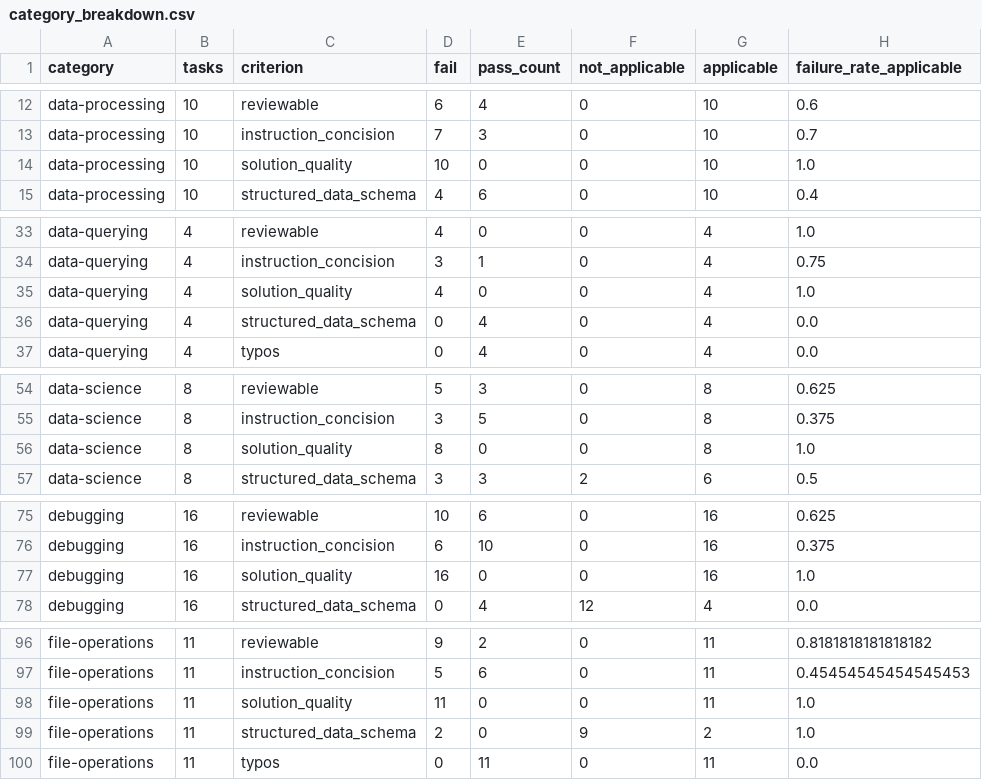
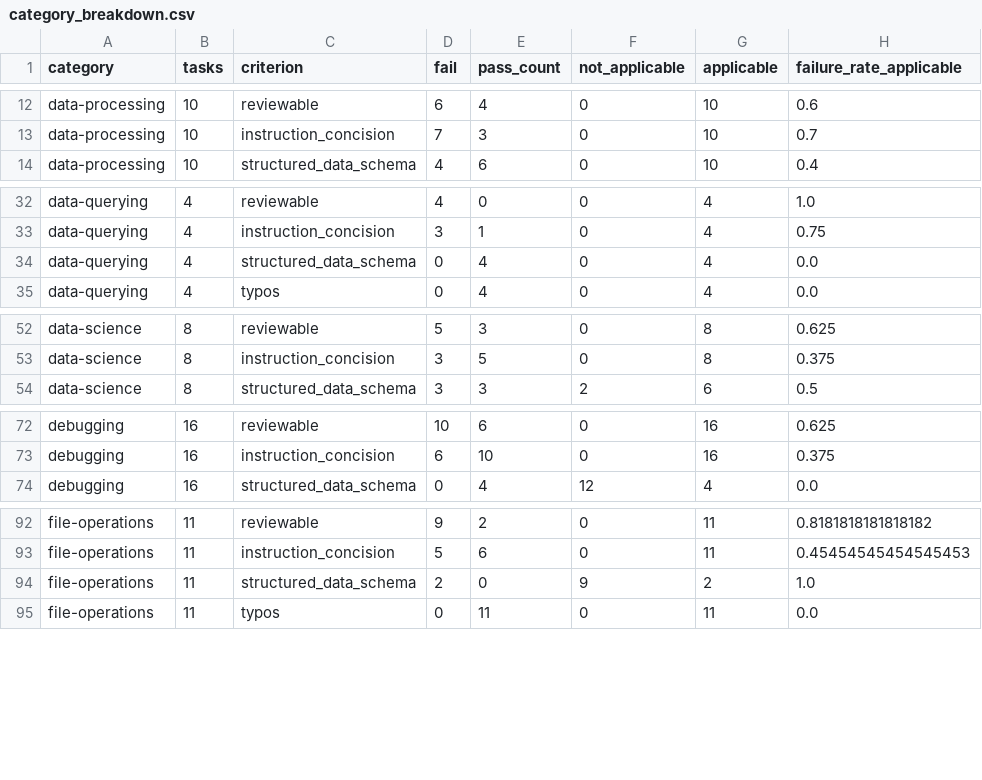
Before and after one commit to MLI-lab/OT-next-data, a CSV file: data/calibforge/stage2-review-171/category_breakdown.csv, drawn as a sheet; only a part is shown, gaps mark what is left out; the diff covers the shown part only; the diff names each change by its address in the sheet, - before the commit and + after, or states it on an @@ line.

Commit message:
Exclude reference solution quality from CalibForge review reports

```diff
--- a/data/calibforge/stage2-review-171/category_breakdown.csv
+++ b/data/calibforge/stage2-review-171/category_breakdown.csv
-row 14: data-processing | 10 | solution_quality | 10 | 0 | 0 | 10 | 1.0
-row 35: data-querying | 4 | solution_quality | 4 | 0 | 0 | 4 | 1.0
-row 56: data-science | 8 | solution_quality | 8 | 0 | 0 | 8 | 1.0
-row 77: debugging | 16 | solution_quality | 16 | 0 | 0 | 16 | 1.0
-row 98: file-operations | 11 | solution_quality | 11 | 0 | 0 | 11 | 1.0
```
Also changed, not shown: 9 removed rows elsewhere in this file, 9 other files.
